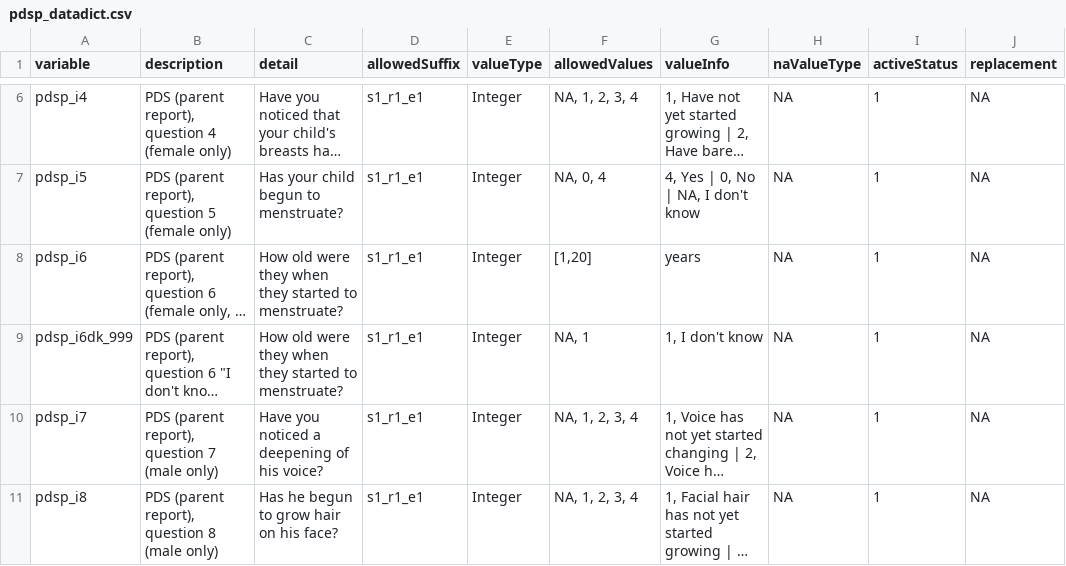
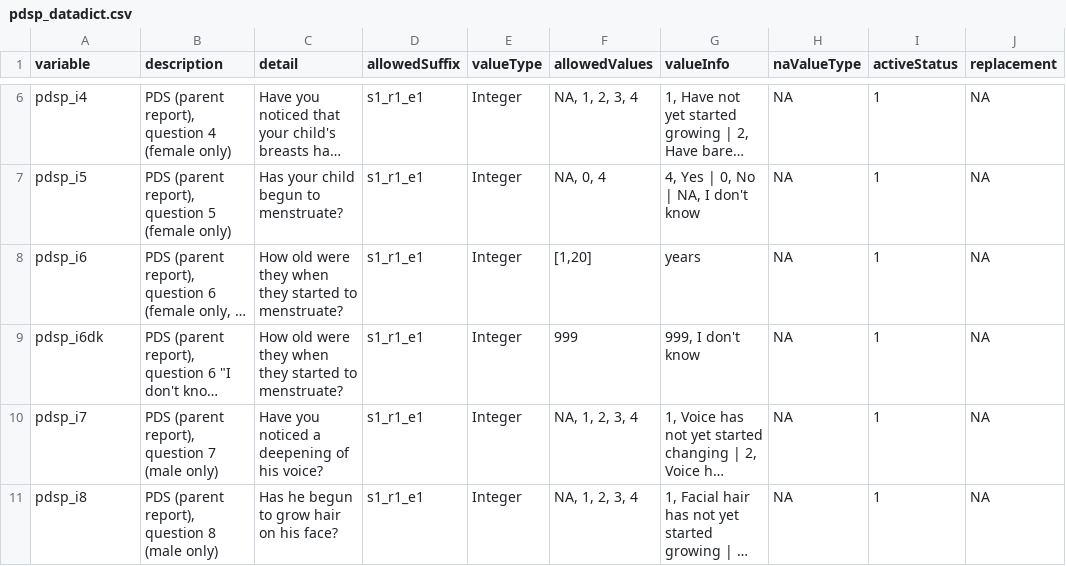
Before and after one commit to davhunt/instruments, a CSV file: pds/english/parent/pdsp_datadict.csv, drawn as a sheet; only a part is shown, gaps mark what is left out; long unchanged cells end in …; the diff names each change by its address in the sheet, - before the commit and + after, or states it on an @@ line.

```diff
--- a/pds/english/parent/pdsp_datadict.csv
+++ b/pds/english/parent/pdsp_datadict.csv
-A9 (variable): pdsp_i6dk_999
+A9 (variable): pdsp_i6dk
-F9 (allowedValues): NA, 1
+F9 (allowedValues): 999
-G9 (valueInfo): 1, I don't know
+G9 (valueInfo): 999, I don't know
```
Also changed, not shown: pds/english/child-self/pds_datadict.csv, pds/spanish_latAm/parent/pdspES_datadict.csv.
